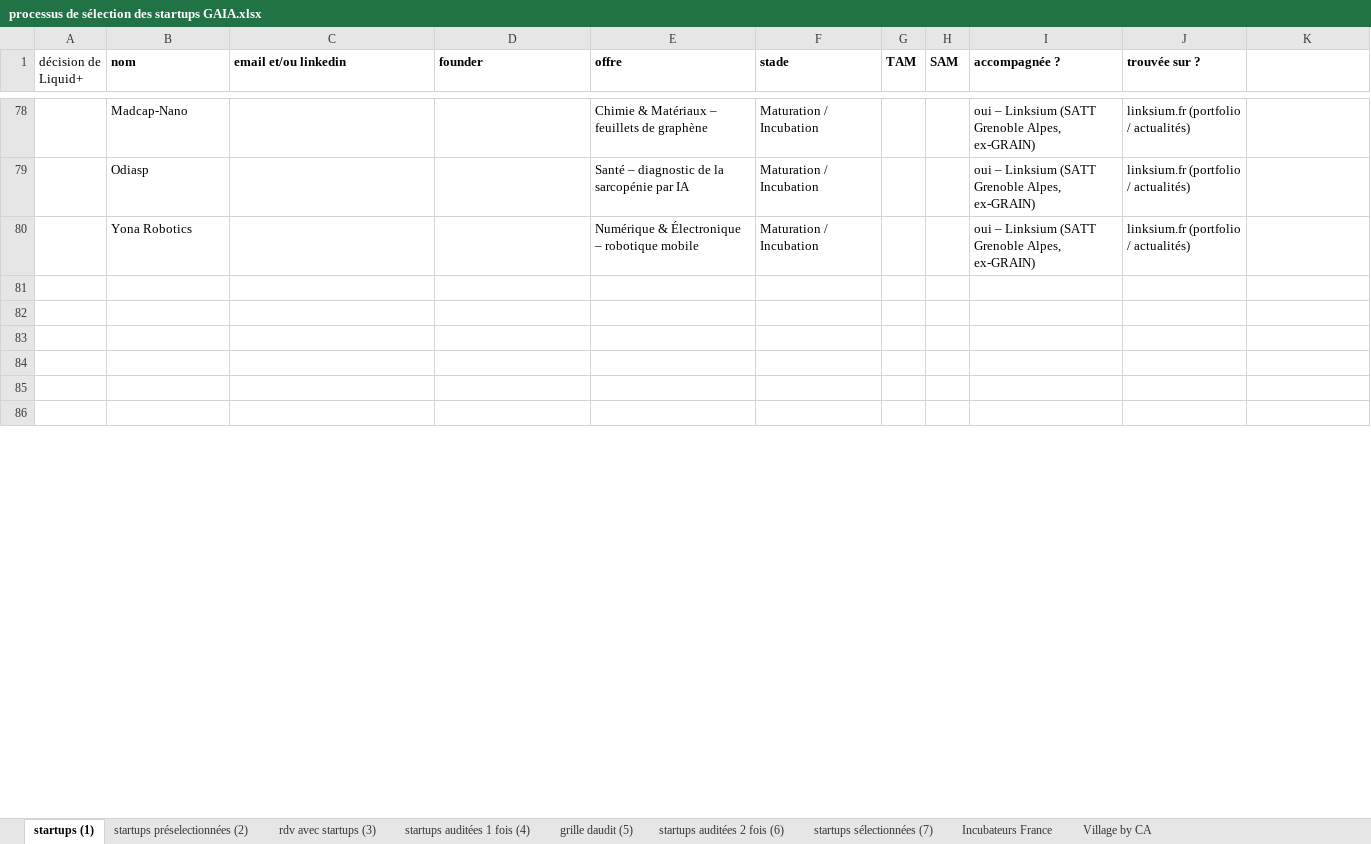
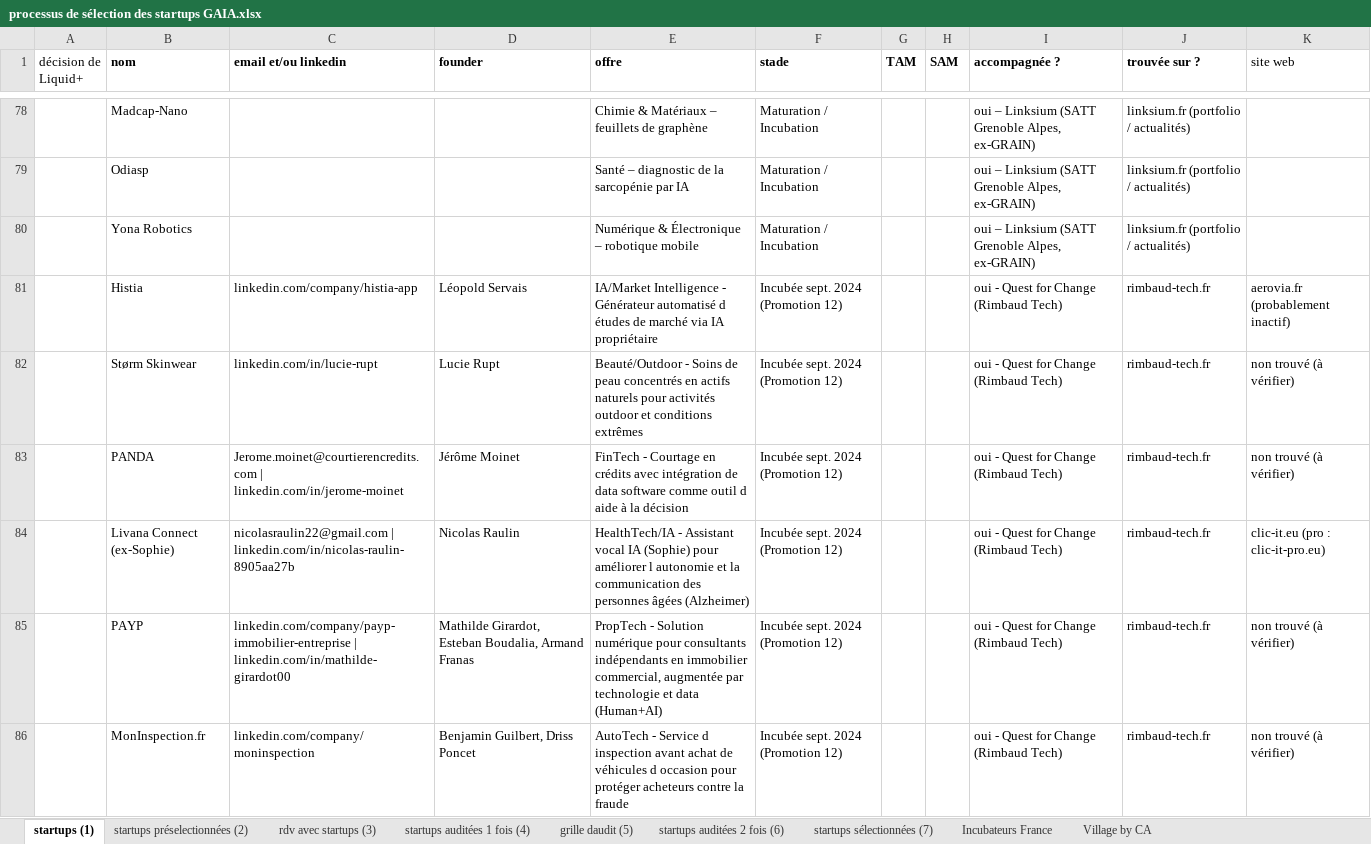
Before and after one commit to BaptisteFaisy/Liquid-, an Excel workbook: Liquid+ Project/Sélection des startups/processus de sélection des startups GAIA.xlsx, sheet startups (1), drawn as a sheet; only a part is shown, gaps mark what is left out; values as stored, in another font and other column widths than the file's, no borders; the diff covers the shown part only; the diff names each change by its address in the sheet, - before the commit and + after, or states it on an @@ line.

Commit message:
push startups

```diff
--- a/Liquid+ Project/Sélection des startups/processus de sélection des startups GAIA.xlsx (sheet startups (1))
+++ b/Liquid+ Project/Sélection des startups/processus de sélection des startups GAIA.xlsx (sheet startups (1))
-K1: (empty)
+K1: site web
-row 81: (empty)
+row 81:  | Histia | linkedin.com/company/histia-app | Léopold Servais | IA/Market Intelligence - Générateur automatisé d études de marché via IA propriétaire | Incubée sept. 2024 (Promotion 12) |  |  | oui - Quest for Change (Rimbaud Tech) | rimbaud-tech.fr | aerovia.fr (probablement inactif)
-row 82: (empty)
+row 82:  | Størm Skinwear | linkedin.com/in/lucie-rupt | Lucie Rupt | Beauté/Outdoor - Soins de peau concentrés en actifs naturels pour activités outdoor et conditions extrêmes | Incubée sept. 2024 (Promotion 12) |  |  | oui - Quest for Change (Rimbaud Tech) | rimbaud-tech.fr | non trouvé (à vérifier)
-row 83: (empty)
+row 83:  | PANDA | Jerome.moinet@courtierencredits.com | linkedin.com/in/jerome-moinet | Jérôme Moinet | FinTech - Courtage en crédits avec intégration de data software comme outil d aide à la décision | Incubée sept. 2024 (Promotion 12) |  |  | oui - Quest for Change (Rimbaud Tech) | rimbaud-tech.fr | non trouvé (à vérifier)
-row 84: (empty)
+row 84:  | Livana Connect (ex-Sophie) | nicolasraulin22@gmail.com | linkedin.com/in/nicolas-raulin-8905aa27b | Nicolas Raulin | HealthTech/IA - Assistant vocal IA (Sophie) pour améliorer l autonomie et la communication des personnes âgées (Alzheimer) | Incubée sept. 2024 (Promotion 12) |  |  | oui - Quest for Change (Rimbaud Tech) | rimbaud-tech.fr | clic-it.eu (pro : clic-it-pro.eu)
-row 85: (empty)
+row 85:  | PAYP | linkedin.com/company/payp-immobilier-entreprise | linkedin.com/in/mathilde-girardot00 | Mathilde Girardot, Esteban Boudalia, Armand Franas | PropTech - Solution numérique pour consultants indépendants en immobilier commercial, augmentée par technologie et data (Human+AI) | Incubée sept. 2024 (Promotion 12) |  |  | oui - Quest for Change (Rimbaud Tech) | rimbaud-tech.fr | non trouvé (à vérifier)
-row 86: (empty)
+row 86:  | MonInspection.fr | linkedin.com/company/moninspection | Benjamin Guilbert, Driss Poncet | AutoTech - Service d inspection avant achat de véhicules d occasion pour protéger acheteurs contre la fraude | Incubée sept. 2024 (Promotion 12) |  |  | oui - Quest for Change (Rimbaud Tech) | rimbaud-tech.fr | non trouvé (à vérifier)
```
Also changed, not shown: 109 edited cells elsewhere in this sheet.
